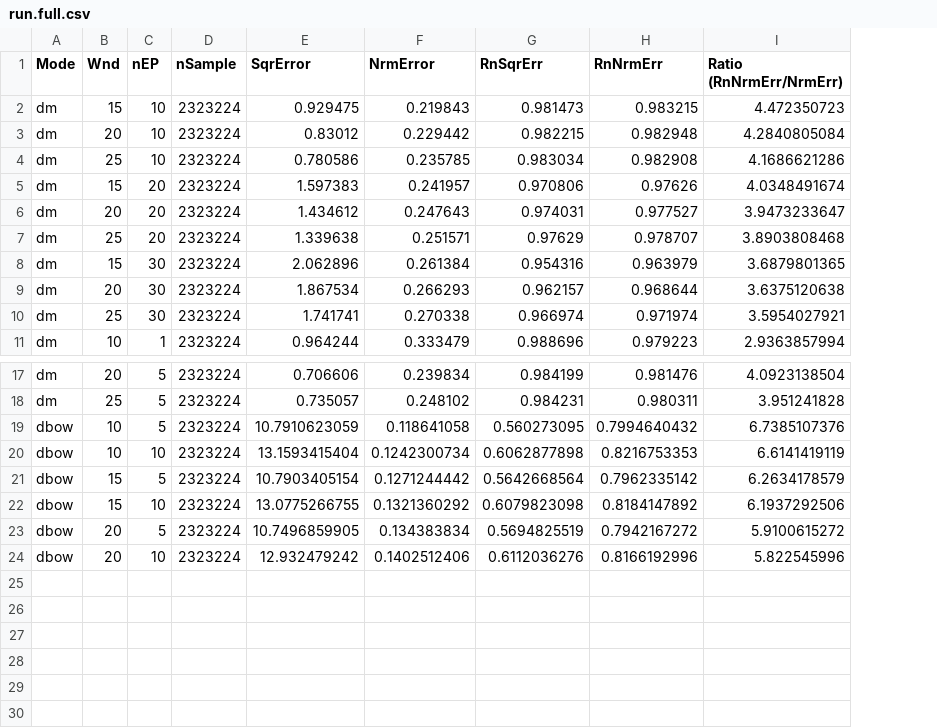
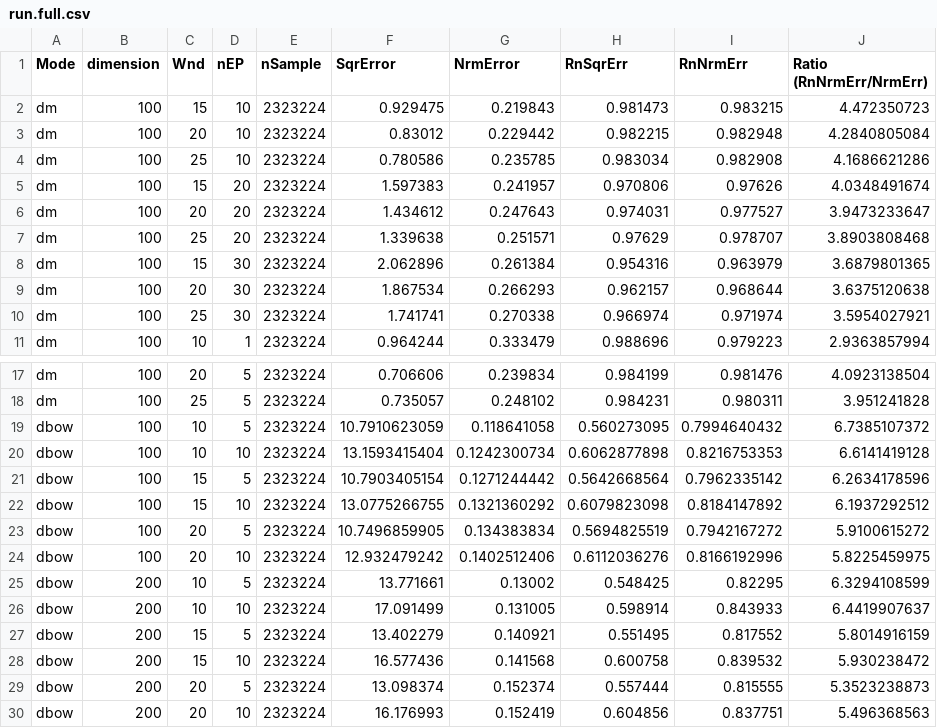
Before and after one commit to fanmengdan/reranking, a CSV file: out/run.full.csv, drawn as a sheet; only a part is shown, gaps mark what is left out; addresses are those after the commit; the diff names each change by its address in the sheet, - before the commit and + after, or states it on an @@ line.

Commit message:
added result for 200 dimen PV training

```diff
--- a/out/run.full.csv
+++ b/out/run.full.csv
+column B (dimension), rows 2-11: all 100; rows 17-24: all 100
-J19 (Ratio (RnNrmErr/NrmErr)): 6.7385107376
+J19 (Ratio (RnNrmErr/NrmErr)): 6.7385107372
-J20 (Ratio (RnNrmErr/NrmErr)): 6.6141419119
+J20 (Ratio (RnNrmErr/NrmErr)): 6.6141419128
-J21 (Ratio (RnNrmErr/NrmErr)): 6.2634178579
+J21 (Ratio (RnNrmErr/NrmErr)): 6.2634178596
-J22 (Ratio (RnNrmErr/NrmErr)): 6.1937292506
+J22 (Ratio (RnNrmErr/NrmErr)): 6.1937292512
-J24 (Ratio (RnNrmErr/NrmErr)): 5.822545996
+J24 (Ratio (RnNrmErr/NrmErr)): 5.8225459975
+row 25: dbow | 200 | 10 | 5 | 2323224 | 13.771661 | 0.13002 | 0.548425 | 0.82295 | 6.3294108599
+row 26: dbow | 200 | 10 | 10 | 2323224 | 17.091499 | 0.131005 | 0.598914 | 0.843933 | 6.4419907637
+row 27: dbow | 200 | 15 | 5 | 2323224 | 13.402279 | 0.140921 | 0.551495 | 0.817552 | 5.8014916159
+row 28: dbow | 200 | 15 | 10 | 2323224 | 16.577436 | 0.141568 | 0.600758 | 0.839532 | 5.930238472
+row 29: dbow | 200 | 20 | 5 | 2323224 | 13.098374 | 0.152374 | 0.557444 | 0.815555 | 5.3523238873
+row 30: dbow | 200 | 20 | 10 | 2323224 | 16.176993 | 0.152419 | 0.604856 | 0.837751 | 5.496368563
```
Also changed, not shown: 1 other file.
